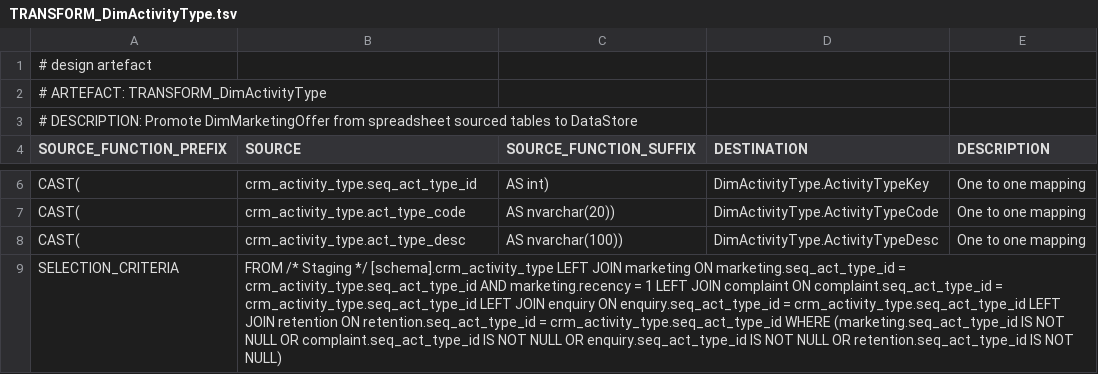
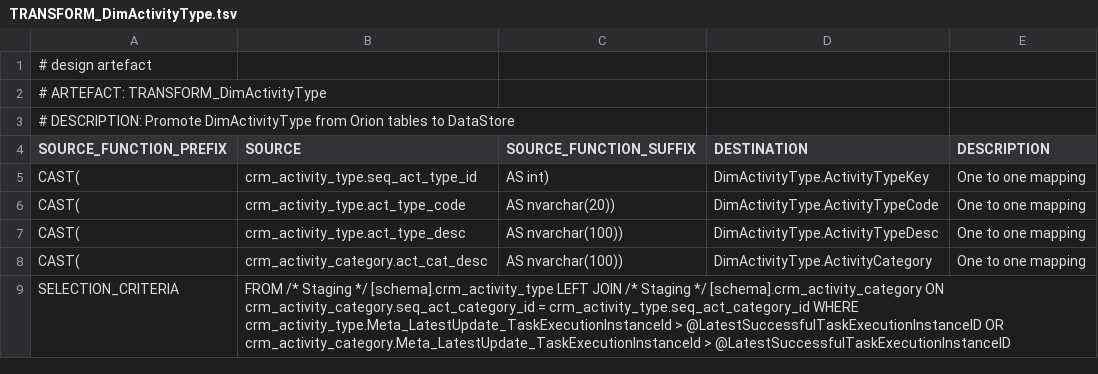
Before and after one commit to melvinwi/EDWCI, a TSV file: transformations/TRANSFORM_DimActivityType.tsv, drawn as a sheet; only a part is shown, gaps mark what is left out; the diff covers the shown part only.

```diff
--- a/transformations/TRANSFORM_DimActivityType.tsv
+++ b/transformations/TRANSFORM_DimActivityType.tsv
@@ -2,3 +2,3 @@
 # ARTEFACT: TRANSFORM_DimActivityType				
-# DESCRIPTION: Promote DimMarketingOffer from spreadsheet sourced tables to DataStore				
+# DESCRIPTION: Promote DimActivityType from Orion tables to DataStore				
 SOURCE_FUNCTION_PREFIX	SOURCE	SOURCE_FUNCTION_SUFFIX	DESTINATION	DESCRIPTION
@@ -8,2 +7,3 @@ CAST(	crm_activity_type.act_type_code	AS nvarchar(20))	DimActivityType.ActivityT
 CAST(	crm_activity_type.act_type_desc	AS nvarchar(100))	DimActivityType.ActivityTypeDesc	One to one mapping
-SELECTION_CRITERIA	"FROM /* Staging */ [schema].crm_activity_type LEFT JOIN marketing ON marketing.seq_act_type_id = crm_activity_type.seq_act_type_id AND marketing.recency = 1 LEFT JOIN complaint ON complaint.seq_act_type_id = crm_activity_type.seq_act_type_id LEFT JOIN enquiry ON enquiry.seq_act_type_id = crm_activity_type.seq_act_type_id LEFT JOIN retention ON retention.seq_act_type_id = crm_activity_type.seq_act_type_id WHERE (marketing.seq_act_type_id IS NOT NULL OR complaint.seq_act_type_id IS NOT NULL OR enquiry.seq_act_type_id IS NOT NULL OR retention.seq_act_type_id IS NOT NULL)"			
+CAST(	crm_activity_category.act_cat_desc	AS nvarchar(100))	DimActivityType.ActivityCategory	One to one mapping
+SELECTION_CRITERIA	"FROM /* Staging */ [schema].crm_activity_type LEFT JOIN /* Staging */ [schema].crm_activity_category ON crm_activity_category.seq_act_category_id = crm_activity_type.seq_act_category_id WHERE crm_activity_type.Meta_LatestUpdate_TaskExecutionInstanceId > @LatestSuccessfulTaskExecutionInstanceID OR crm_activity_category.Meta_LatestUpdate_TaskExecutionInstanceId > @LatestSuccessfulTaskExecutionInstanceID"			
```
Also changed, not shown: 1 removed row elsewhere in this file, transformations/TRANSFORM_FactActivity.tsv, 4 other files.
